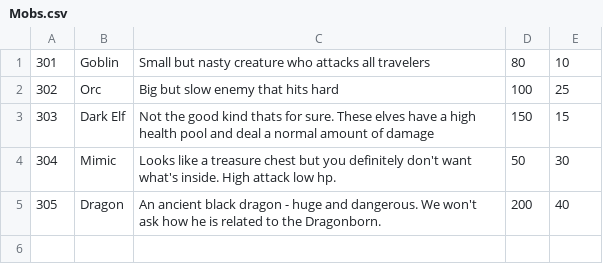
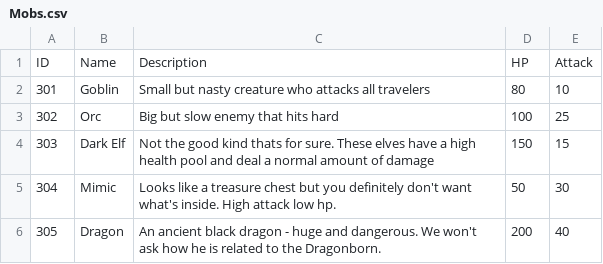
Before and after one commit to edisonb9516/CSC-253-Group-3, a CSV file: Roguelike/Engine/Assets/Mobs.csv, drawn as a sheet.

Commit message:
moved from text files to csv files for building object lists

```diff
--- a/Roguelike/Engine/Assets/Mobs.csv
+++ b/Roguelike/Engine/Assets/Mobs.csv
@@ -1 +1,2 @@
+ID,Name,Description,HP,Attack
 301,Goblin,Small but nasty creature who attacks all travelers,80,10
```
Also changed, not shown: 5 other files.
